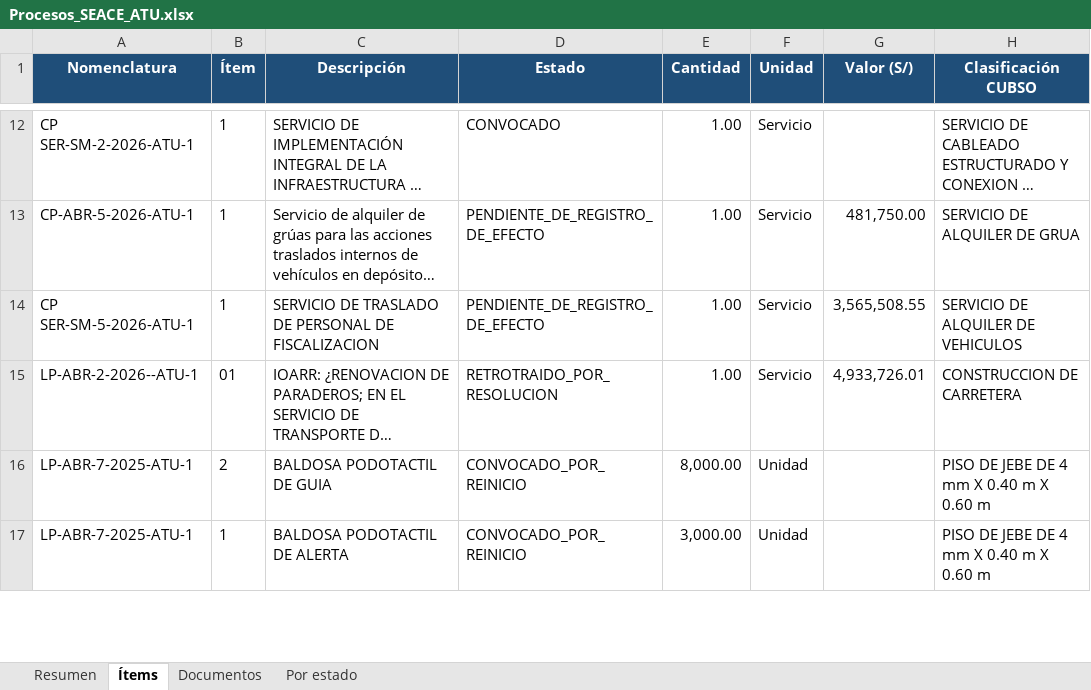
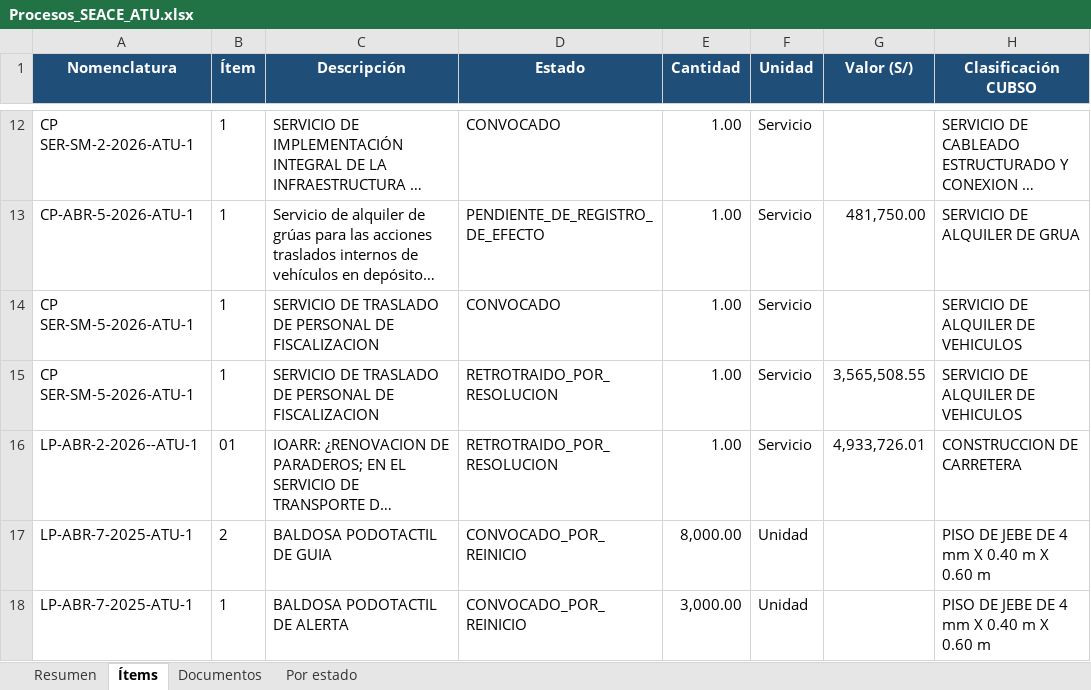
Before and after one commit to reneearmasr/portal-proyectos-atu, an Excel workbook: seace/Procesos_SEACE_ATU.xlsx, sheet Ítems, drawn as a sheet; only a part is shown, gaps mark what is left out; long unchanged cells end in …; values as stored, in another font and other column widths than the file's, no borders; table styles not drawn; addresses are those after the commit; the diff names each change by its address in the sheet, - before the commit and + after, or states it on an @@ line.

```diff
--- a/seace/Procesos_SEACE_ATU.xlsx (sheet Ítems)
+++ b/seace/Procesos_SEACE_ATU.xlsx (sheet Ítems)
+row 14: CP SER-SM-5-2026-ATU-1 | 1 | SERVICIO DE TRASLADO DE PERSONAL DE FISCALIZACION | CONVOCADO | 1.00 | Servicio |  | SERVICIO DE ALQUILER DE VEHICULOS
-D15 (Estado): PENDIENTE_DE_REGISTRO_DE_EFECTO
+D15 (Estado): RETROTRAIDO_POR_RESOLUCION
```
Also changed, not shown: sheet Resumen, sheet Documentos, sheet Por estado.
